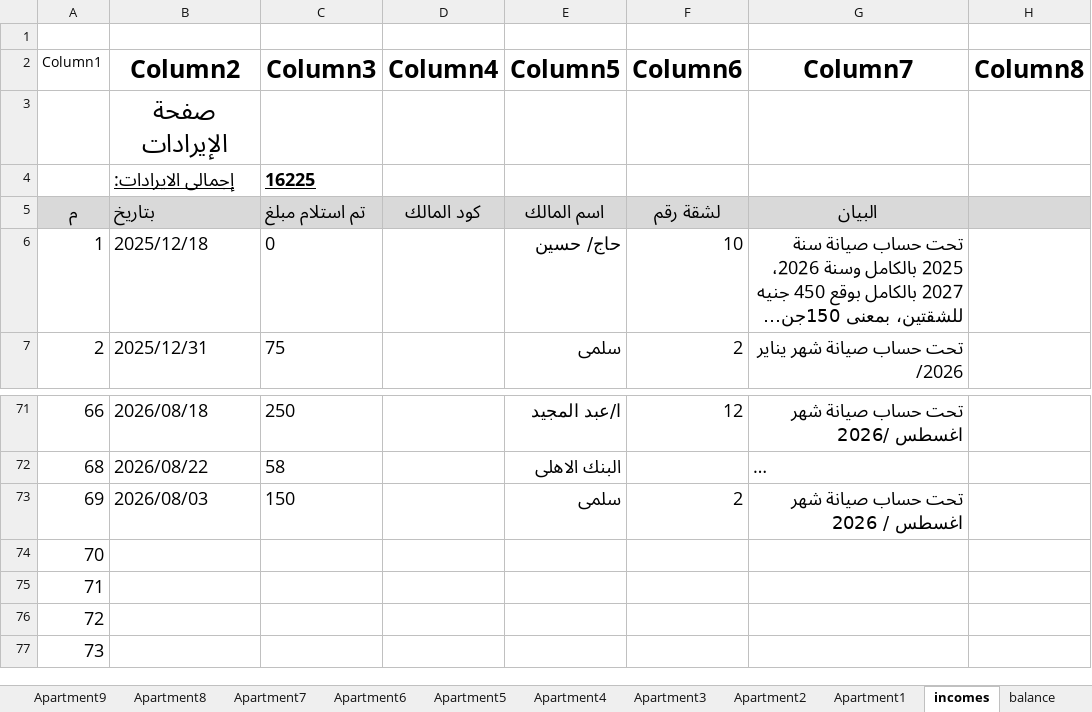
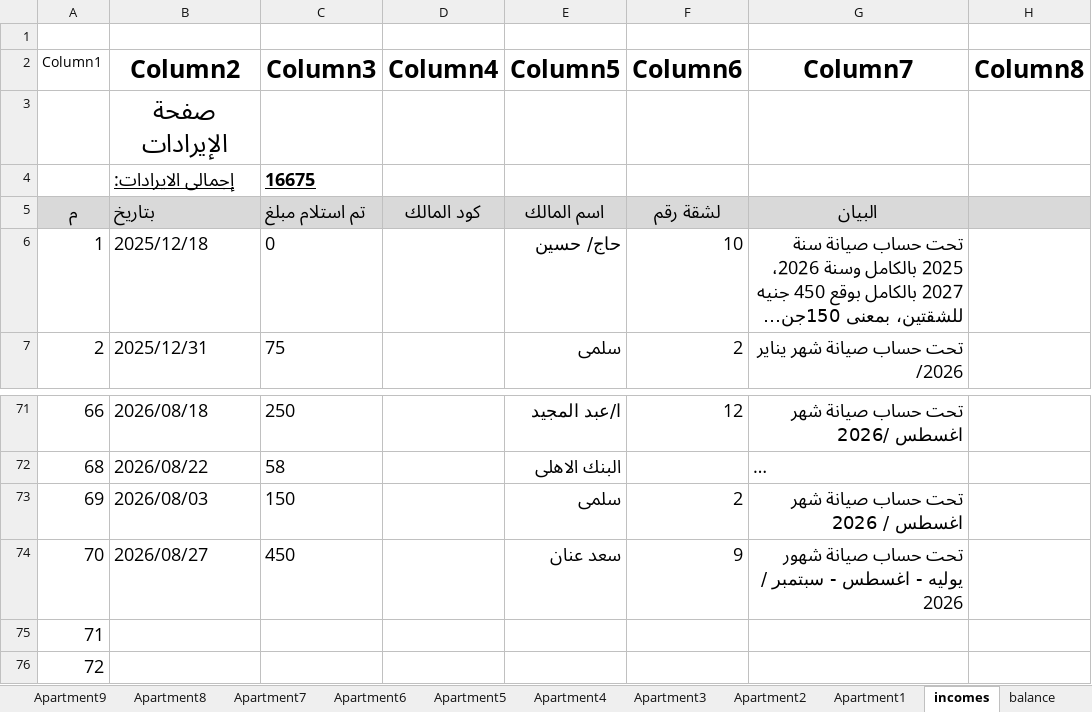
Before and after one commit to wmaa64/syana2024, an Excel workbook: Book2026.xlsx, sheet incomes, drawn as a sheet; only a part is shown, gaps mark what is left out; the shorter side is filled out with more unchanged rows; long unchanged cells end in …; values as stored, in another font and other column widths than the file's, no borders; table styles not drawn; the diff names each change by its address in the sheet, - before the commit and + after, or states it on an @@ line.

```diff
--- a/Book2026.xlsx (sheet incomes)
+++ b/Book2026.xlsx (sheet incomes)
-C4 (Column3): 16225
+C4 (Column3): 16675
-B74 (Column2): (empty)
+B74 (Column2): 2026/08/27
-C74 (Column3): (empty)
+C74 (Column3): 450
-E74 (Column5): (empty)
+E74 (Column5): سعد عنان
-F74 (Column6): (empty)
+F74 (Column6): 9
-G74 (Column7): (empty)
+G74 (Column7): تحت حساب صيانة شهور يوليه - اغسطس - سبتمبر / 2026
```
Also changed, not shown: sheet Apartment9, sheet Monthly_payments, sheet balance, sheet payments.
